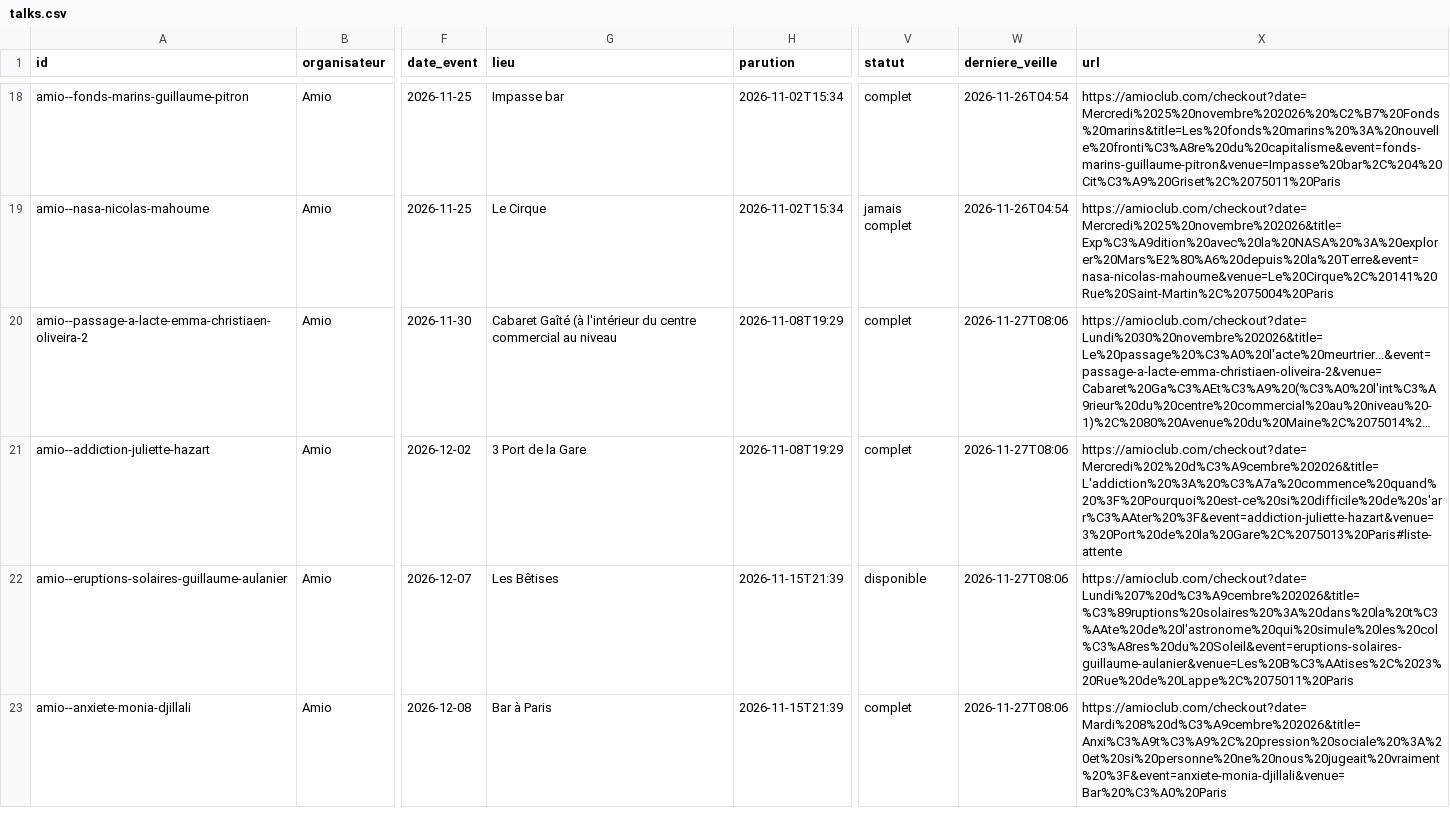
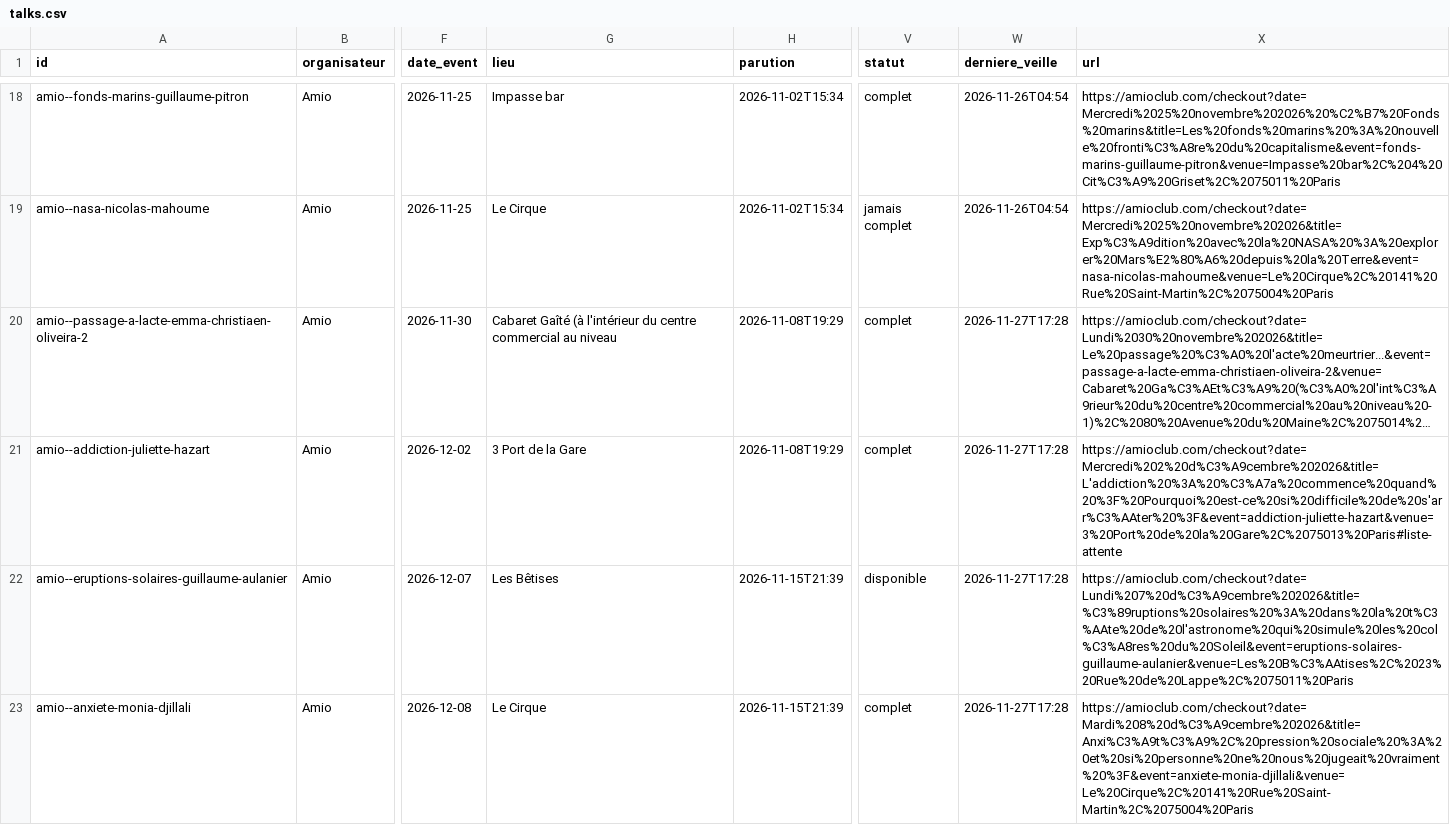
Before and after one commit to microeconomie/best-notif, a CSV file: data/talks.csv, drawn as a sheet; only a part is shown, gaps mark what is left out; long unchanged cells end in …; the diff covers the shown part only; the diff names each change by its address in the sheet, - before the commit and + after, or states it on an @@ line.

```diff
--- a/data/talks.csv
+++ b/data/talks.csv
-W20:W23 (derniere_veille): 2026-11-27T08:06
+W20:W23 (derniere_veille): 2026-11-27T17:28
-G23 (lieu): Bar à Paris
+G23 (lieu): Le Cirque
-X23 (url): https://amioclub.com/checkout?date=Mardi%208%20d%C3%A9cembre%202026&title=Anxi%C3%A9t%C3%A9%2C%20pression%20sociale%20%3A%20et%20si%20personne%20ne%20nous%20jugeait%20vraiment%20%3F&event=anxiete-monia-djillali&venue=Bar%20%C3%A0%20Paris
+X23 (url): https://amioclub.com/checkout?date=Mardi%208%20d%C3%A9cembre%202026&title=Anxi%C3%A9t%C3%A9%2C%20pression%20sociale%20%3A%20et%20si%20personne%20ne%20nous%20jugeait%20vraiment%20%3F&event=anxiete-monia-djillali&venue=Le%20Cirque%2C%20141%20Rue%20Saint-Martin%2C%2075004%20Paris
```
Also changed, not shown: 3 edited cells elsewhere in this file, 2 other files.
